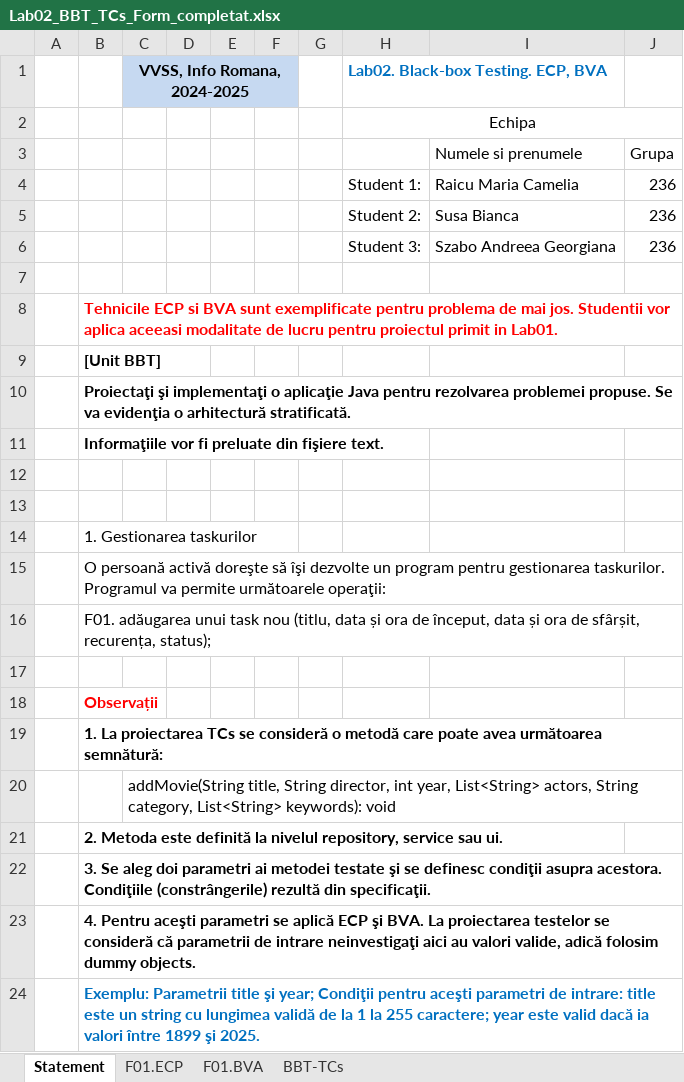
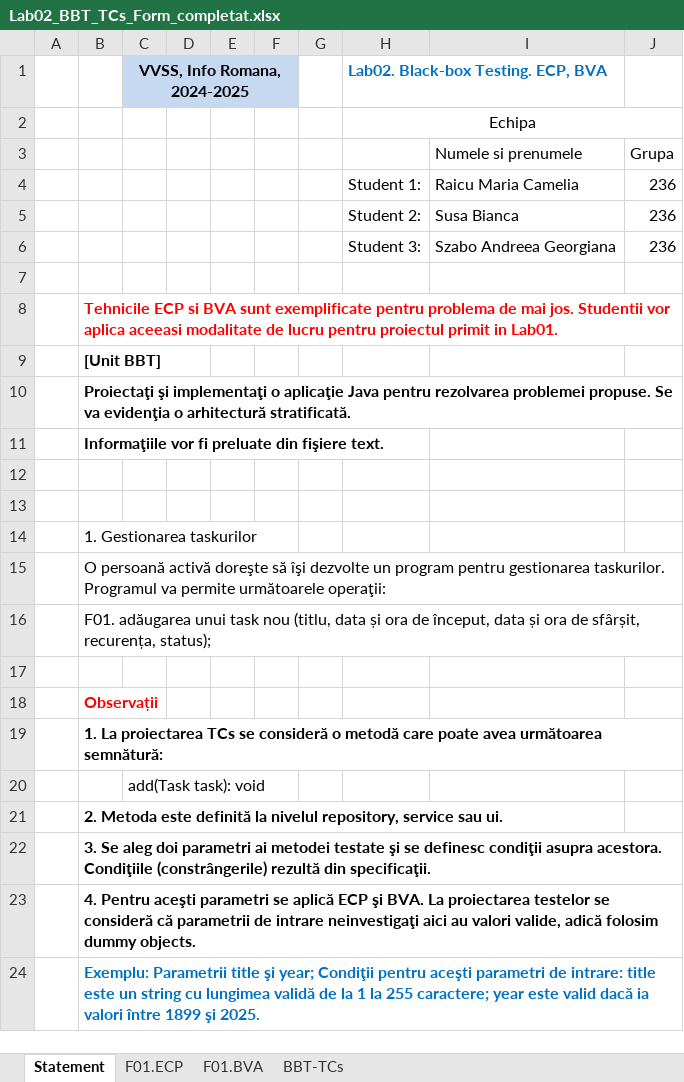
Before and after one commit to mraicu/VVSS, an Excel workbook: 01_Tasks/Docs/Lab02/Lab02_BBT_TCs_Form_completat.xlsx, sheet Statement, drawn as a sheet; values as stored, in another font and other column widths than the file's, no borders; the diff names each change by its address in the sheet, - before the commit and + after, or states it on an @@ line.

```diff
--- a/01_Tasks/Docs/Lab02/Lab02_BBT_TCs_Form_completat.xlsx (sheet Statement)
+++ b/01_Tasks/Docs/Lab02/Lab02_BBT_TCs_Form_completat.xlsx (sheet Statement)
-C20 (VVSS, Info Romana, 2024-2025): addMovie(String title, String director, int year, List<String> actors, String category, List<String> keywords): void
+C20 (VVSS, Info Romana, 2024-2025): add(Task task): void
```
Also changed, not shown: sheet F01.BVA, sheet BBT-TCs, sheet F01.ECP, 1 other file.
